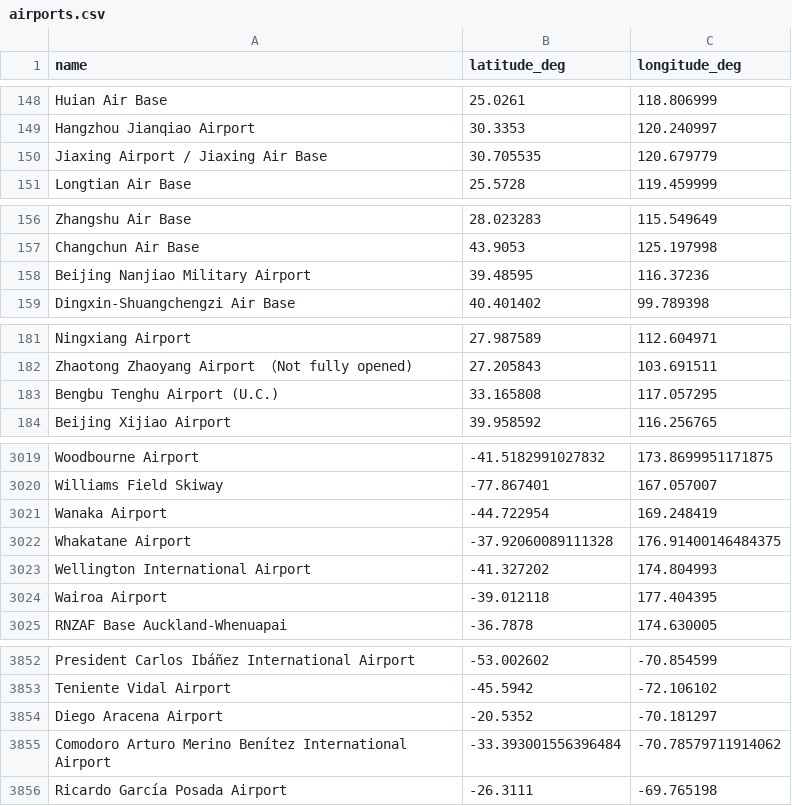
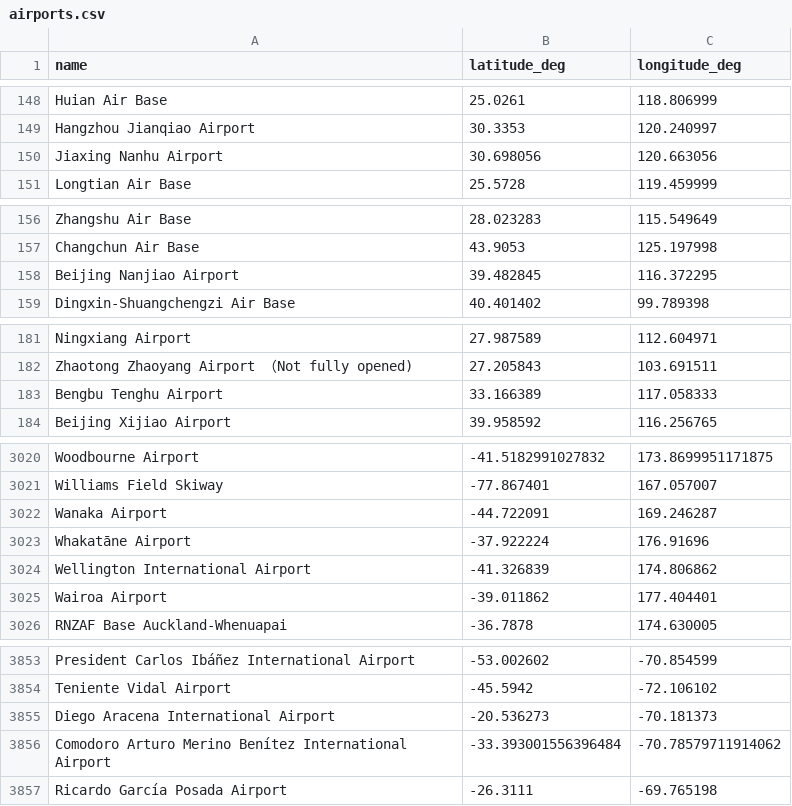
Before and after one commit to DobbyVPN/DobbyVPN, a CSV file: kmp_client/app/src/commonMain/composeResources/files/airports.csv, drawn as a sheet; only a part is shown, gaps mark what is left out; the diff covers the shown part only.

```diff
--- a/kmp_client/app/src/commonMain/composeResources/files/airports.csv
+++ b/kmp_client/app/src/commonMain/composeResources/files/airports.csv
@@ -149,3 +149,3 @@ Huian Air Base,25.0261,118.806999
 Hangzhou Jianqiao Airport,30.3353,120.240997
-Jiaxing Airport / Jiaxing Air Base,30.705535,120.679779
+Jiaxing Nanhu Airport,30.698056,120.663056
 Longtian Air Base,25.5728,119.459999
@@ -157,3 +157,3 @@ Zhangshu Air Base,28.023283,115.549649
 Changchun Air Base,43.9053,125.197998
-Beijing Nanjiao Military Airport,39.48595,116.37236
+Beijing Nanjiao Airport,39.482845,116.372295
 Dingxin-Shuangchengzi Air Base,40.401402,99.789398
@@ -182,3 +182,3 @@ Ningxiang Airport,27.987589,112.604971
 Zhaotong Zhaoyang Airport （Not fully opened),27.205843,103.691511
-Bengbu Tenghu Airport (U.C.),33.165808,117.057295
+Bengbu Tenghu Airport,33.166389,117.058333
 Beijing Xijiao Airport,39.958592,116.256765
@@ -3020,6 +3021,6 @@ Woodbourne Airport,-41.5182991027832,173.8699951171875
 Williams Field Skiway,-77.867401,167.057007
-Wanaka Airport,-44.722954,169.248419
-Whakatane Airport,-37.92060089111328,176.91400146484375
-Wellington International Airport,-41.327202,174.804993
-Wairoa Airport,-39.012118,177.404395
+Wanaka Airport,-44.722091,169.246287
+Whakatāne Airport,-37.922224,176.91696
+Wellington International Airport,-41.326839,174.806862
+Wairoa Airport,-39.011862,177.404401
 RNZAF Base Auckland-Whenuapai,-36.7878,174.630005
@@ -3853,3 +3854,3 @@ President Carlos Ibáñez International Airport,-53.002602,-70.854599
 Teniente Vidal Airport,-45.5942,-72.106102
-Diego Aracena Airport,-20.5352,-70.181297
+Diego Aracena International Airport,-20.536273,-70.181373
 Comodoro Arturo Merino Benítez International Airport,-33.393001556396484,-70.78579711914062
```
Also changed, not shown: 7 added rows, 2 removed rows and 16 edited cells elsewhere in this file.
